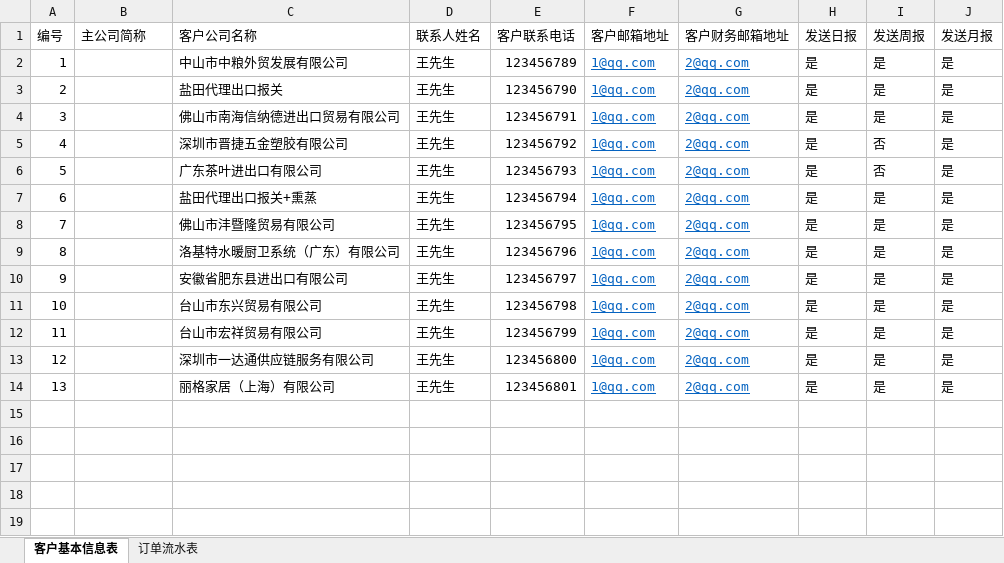
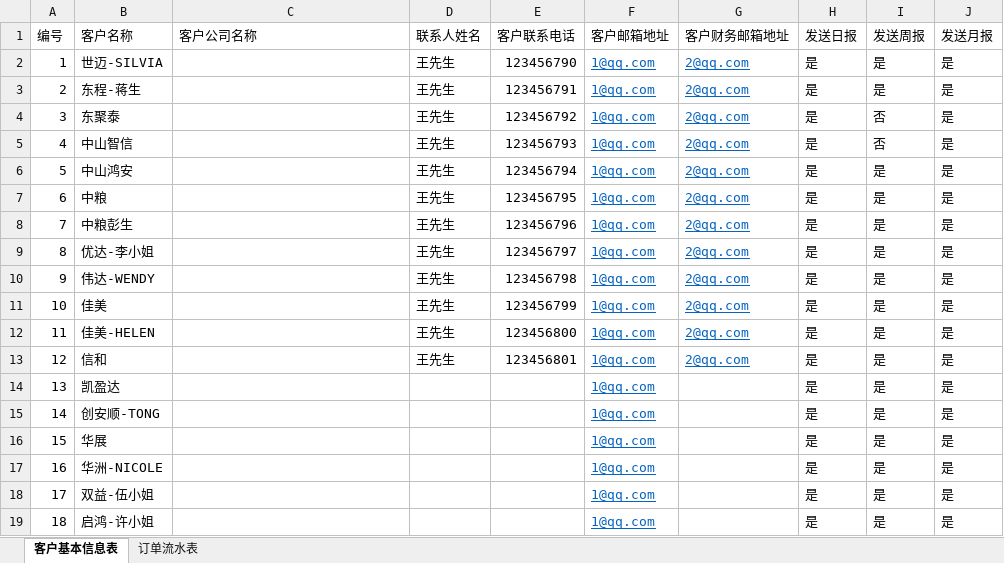
Before and after one commit to Bloomberg-zhong/UndertakeProject, an Excel workbook: GUI/ConversionDataTool/自动发送程序使用模板.xlsx, sheet 客户基本信息表, drawn as a sheet; only a part is shown; values as stored, in another font and other column widths than the file's, no borders; removed rows and columns are numbered as before the commit, all else as after; the diff covers the shown part only; the diff names each change by its address in the sheet, - before the commit and + after, or states it on an @@ line.

```diff
--- a/GUI/ConversionDataTool/自动发送程序使用模板.xlsx (sheet 客户基本信息表)
+++ b/GUI/ConversionDataTool/自动发送程序使用模板.xlsx (sheet 客户基本信息表)
-B1: 主公司简称
+B1: 客户名称
-row 2: 1 |  | 中山市中粮外贸发展有限公司 | 王先生 | 123456789 | 1@qq.com | 2@qq.com | 是 | 是 | 是
@@ column A (编号) renumbered between rows 2 and 13 @@
-B2 (客户名称): (empty)
+B2 (客户名称): 世迈-SILVIA
-C2 (客户公司名称): 盐田代理出口报关
+C2 (客户公司名称): (empty)
-B3 (客户名称): (empty)
+B3 (客户名称): 东程-蒋生
-C3 (客户公司名称): 佛山市南海信纳德进出口贸易有限公司
+C3 (客户公司名称): (empty)
-B4 (客户名称): (empty)
+B4 (客户名称): 东聚泰
-C4 (客户公司名称): 深圳市晋捷五金塑胶有限公司
+C4 (客户公司名称): (empty)
-B5 (客户名称): (empty)
+B5 (客户名称): 中山智信
-C5 (客户公司名称): 广东茶叶进出口有限公司
+C5 (客户公司名称): (empty)
-B6 (客户名称): (empty)
+B6 (客户名称): 中山鸿安
-C6 (客户公司名称): 盐田代理出口报关+熏蒸
+C6 (客户公司名称): (empty)
-B7 (客户名称): (empty)
+B7 (客户名称): 中粮
-C7 (客户公司名称): 佛山市沣暨隆贸易有限公司
+C7 (客户公司名称): (empty)
-B8 (客户名称): (empty)
+B8 (客户名称): 中粮彭生
-C8 (客户公司名称): 洛基特水暖厨卫系统（广东）有限公司
+C8 (客户公司名称): (empty)
-B9 (客户名称): (empty)
+B9 (客户名称): 优达-李小姐
-C9 (客户公司名称): 安徽省肥东县进出口有限公司
+C9 (客户公司名称): (empty)
-B10 (客户名称): (empty)
+B10 (客户名称): 伟达-WENDY
-C10 (客户公司名称): 台山市东兴贸易有限公司
+C10 (客户公司名称): (empty)
-B11 (客户名称): (empty)
+B11 (客户名称): 佳美
-C11 (客户公司名称): 台山市宏祥贸易有限公司
+C11 (客户公司名称): (empty)
-B12 (客户名称): (empty)
+B12 (客户名称): 佳美-HELEN
-C12 (客户公司名称): 深圳市一达通供应链服务有限公司
+C12 (客户公司名称): (empty)
-B13 (客户名称): (empty)
+B13 (客户名称): 信和
-C13 (客户公司名称): 丽格家居（上海）有限公司
+C13 (客户公司名称): (empty)
+row 14: 13 | 凯盈达 |  |  |  | 1@qq.com |  | 是 | 是 | 是
+row 15: 14 | 创安顺-TONG |  |  |  | 1@qq.com |  | 是 | 是 | 是
+row 16: 15 | 华展 |  |  |  | 1@qq.com |  | 是 | 是 | 是
+row 17: 16 | 华洲-NICOLE |  |  |  | 1@qq.com |  | 是 | 是 | 是
+row 18: 17 | 双益-伍小姐 |  |  |  | 1@qq.com |  | 是 | 是 | 是
+row 19: 18 | 启鸿-许小姐 |  |  |  | 1@qq.com |  | 是 | 是 | 是
```
Also changed, not shown: 29 added rows elsewhere in this sheet, sheet 订单流水表, 1 other file.
